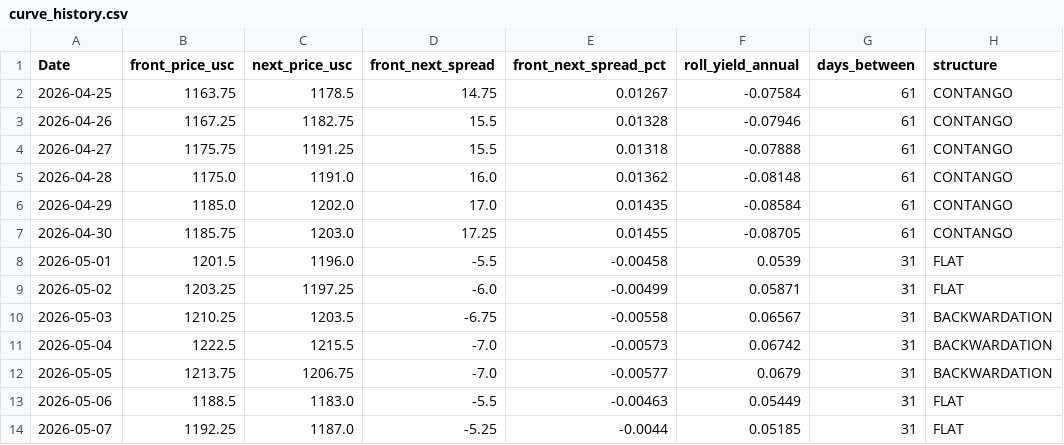
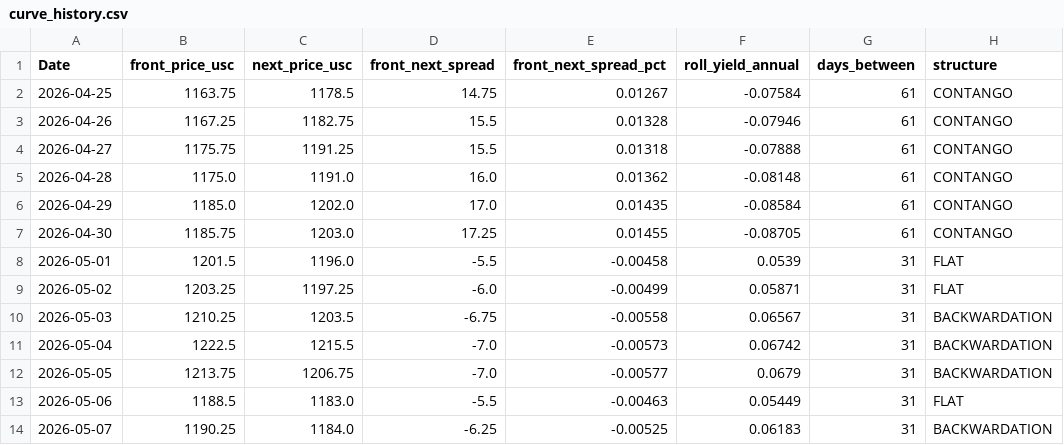
Before and after one commit to Nicotina712/agrocast, a CSV file: data/curve_history.csv, drawn as a sheet.

Commit message:
data: refresh pipeline artifacts (2026-05-07 14:02 UTC)

```diff
--- a/data/curve_history.csv
+++ b/data/curve_history.csv
@@ -13,2 +13,2 @@ Date,front_price_usc,next_price_usc,front_next_spread,front_next_spread_pct,roll
 2026-05-06,1188.5,1183.0,-5.5,-0.00463,0.05449,31,FLAT
-2026-05-07,1192.25,1187.0,-5.25,-0.0044,0.05185,31,FLAT
+2026-05-07,1190.25,1184.0,-6.25,-0.00525,0.06183,31,BACKWARDATION
```
Also changed, not shown: data/cme_history.csv, data/cvol_history.csv, 1 other file.
